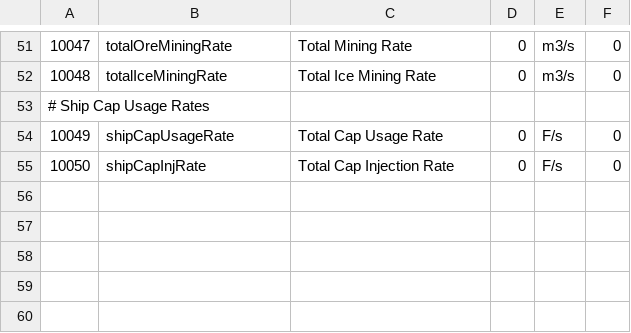
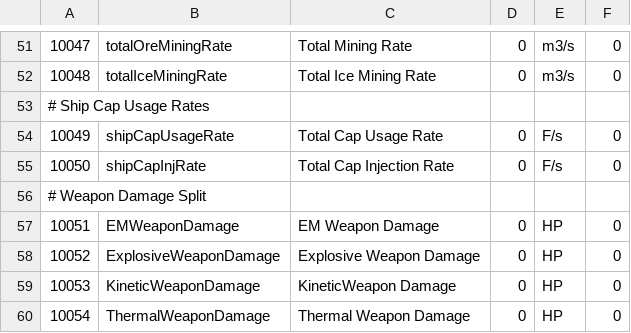
Before and after one commit to kmainyu/EveHQ, a CSV file: EveHQ.HQF/Resources/Attributes.csv, drawn as a sheet; only a part is shown, gaps mark what is left out; the diff names each change by its address in the sheet, - before the commit and + after, or states it on an @@ line.

Commit message:
01/08/2008 (1.7.1.71) ---------- - DataConverter: Finished off final bits of conversion for the MDB/MySQL conversions - Core: Added SQLConversion routines from DataConverter together with various resource files - Core: Modified EveHQ startup to check for MSSQL DB and add in the extra data if it isn't found - ItemBrowser: Attributes will now display up to 3dp if the attribute value contains that precision - HQF: Added damage profiles into the code - HQF: NPCs loaded at startup and saved into the cache - HQF: Profiles saved to disk - HQF: Engine now contains routines to allow a ship to be "fitted" without the need for a slot control - HQF: Modified layout of ShipInfoControl - HQF: Profile selector added to the ShipInfoControl - Core: Fixed error when right clicking on skill queue with no items selected

```diff
--- a/EveHQ.HQF/Resources/Attributes.csv
+++ b/EveHQ.HQF/Resources/Attributes.csv
+row 56: # Weapon Damage Split
+row 57: 10051 | EMWeaponDamage | EM Weapon Damage | 0 | HP | 0
+row 58: 10052 | ExplosiveWeaponDamage | Explosive Weapon Damage | 0 | HP | 0
+row 59: 10053 | KineticWeaponDamage | KineticWeapon Damage | 0 | HP | 0
+row 60: 10054 | ThermalWeaponDamage | Thermal Weapon Damage | 0 | HP | 0
```
Also changed, not shown: 31 other files.
